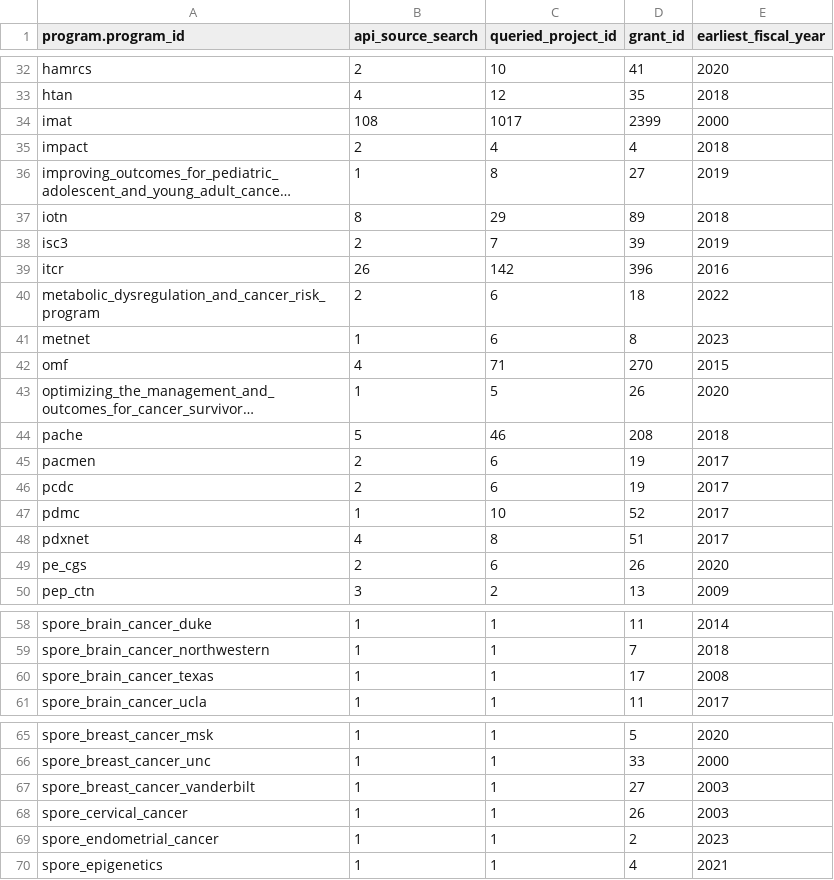
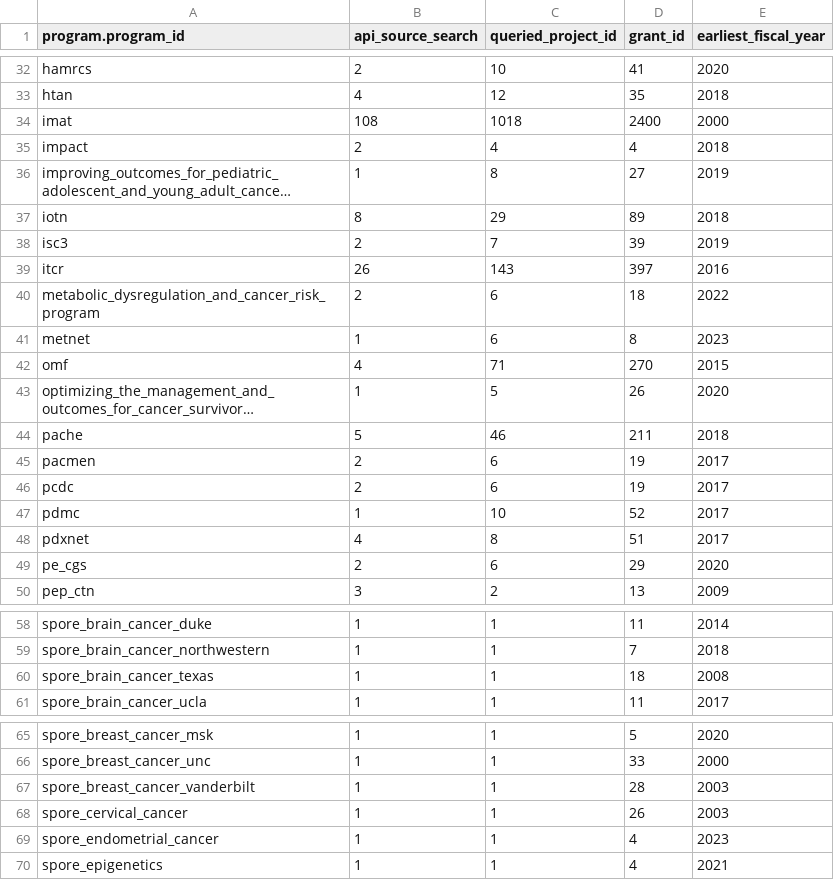
Before and after one commit to CBIIT/INS-Data, a CSV file: reports/2024-09-18/gathered-2024-09-20/grantsStatsByProgram.csv, drawn as a sheet; only a part is shown, gaps mark what is left out; long unchanged cells end in …; the diff covers the shown part only; the diff names each change by its address in the sheet, - before the commit and + after, or states it on an @@ line.

```diff
--- a/reports/2024-09-18/gathered-2024-09-20/grantsStatsByProgram.csv
+++ b/reports/2024-09-18/gathered-2024-09-20/grantsStatsByProgram.csv
-C34 (queried_project_id): 1017
+C34 (queried_project_id): 1018
-D34 (grant_id): 2399
+D34 (grant_id): 2400
-C39 (queried_project_id): 142
+C39 (queried_project_id): 143
-D39 (grant_id): 396
+D39 (grant_id): 397
-D44 (grant_id): 208
+D44 (grant_id): 211
-D49 (grant_id): 26
+D49 (grant_id): 29
-D60 (grant_id): 17
+D60 (grant_id): 18
-D67 (grant_id): 27
+D67 (grant_id): 28
-D69 (grant_id): 2
+D69 (grant_id): 4
```
Also changed, not shown: 7 edited cells elsewhere in this file, data/01_intermediate/2024-09-18/program.csv, data/02_output/2024-09-18/gathered-2024-09-20/program.tsv, 6 other files.
